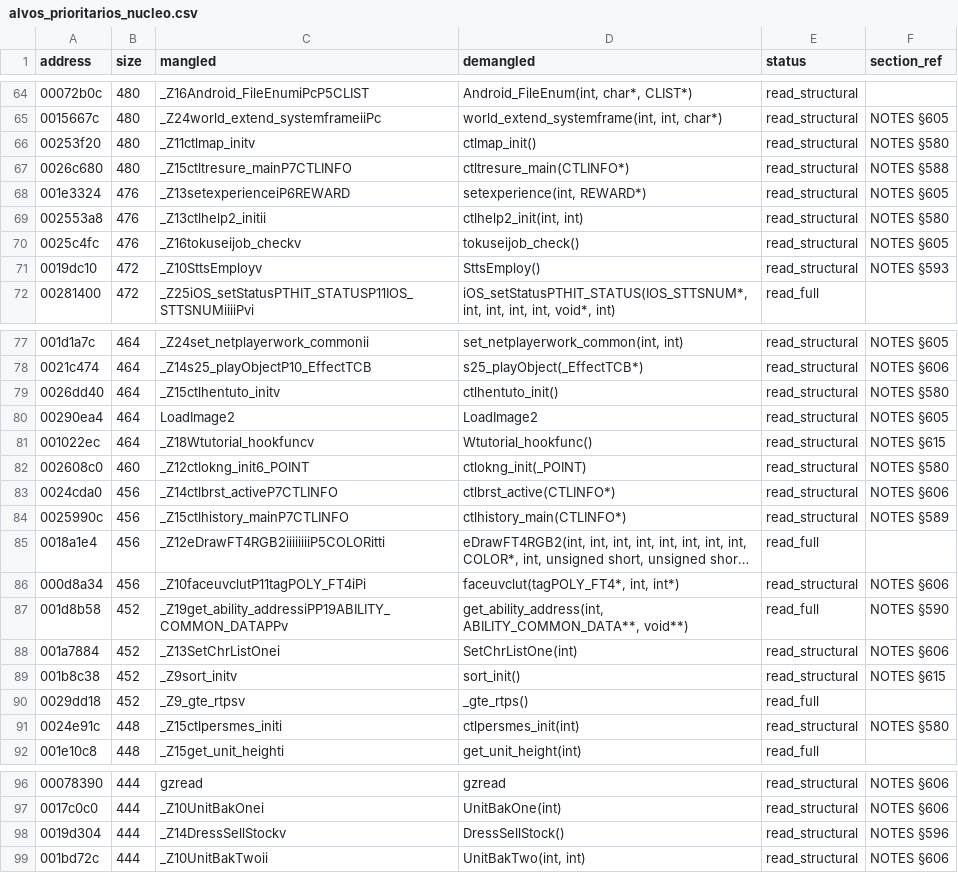
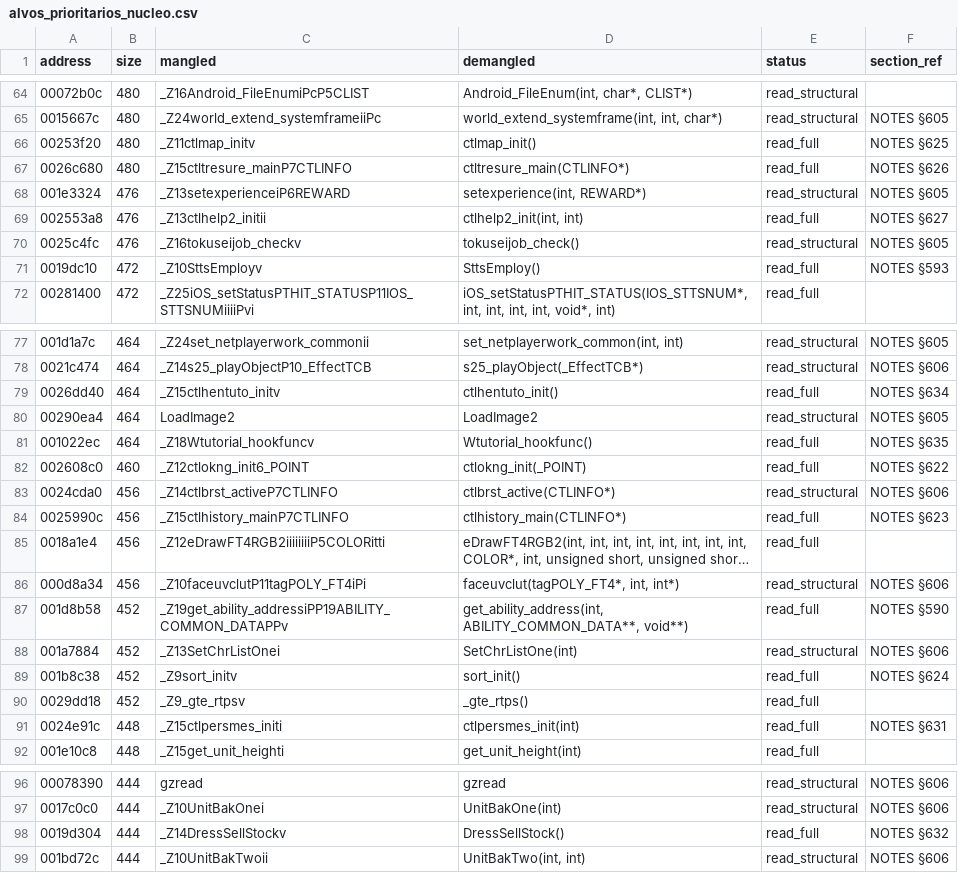
Before and after one commit to c1c3ru/fft_craft, a CSV file: FFT_Android_Mod/docs/alvos_prioritarios_nucleo.csv, drawn as a sheet; only a part is shown, gaps mark what is left out; long unchanged cells end in …; the diff covers the shown part only; the diff names each change by its address in the sheet, - before the commit and + after, or states it on an @@ line.

```diff
--- a/FFT_Android_Mod/docs/alvos_prioritarios_nucleo.csv
+++ b/FFT_Android_Mod/docs/alvos_prioritarios_nucleo.csv
-E66:E67 (status): read_structural
+E66:E67 (status): read_full
-F66 (section_ref): NOTES §580
+F66 (section_ref): NOTES §625
-F67 (section_ref): NOTES §588
+F67 (section_ref): NOTES §626
-E69 (status): read_structural
+E69 (status): read_full
-F69 (section_ref): NOTES §580
+F69 (section_ref): NOTES §627
-E71 (status): read_structural
+E71 (status): read_full
-E79 (status): read_structural
+E79 (status): read_full
-F79 (section_ref): NOTES §580
+F79 (section_ref): NOTES §634
-E81:E82 (status): read_structural
+E81:E82 (status): read_full
-F81 (section_ref): NOTES §615
+F81 (section_ref): NOTES §635
-F82 (section_ref): NOTES §580
+F82 (section_ref): NOTES §622
-E84 (status): read_structural
+E84 (status): read_full
-F84 (section_ref): NOTES §589
+F84 (section_ref): NOTES §623
-E89 (status): read_structural
+E89 (status): read_full
-F89 (section_ref): NOTES §615
+F89 (section_ref): NOTES §624
-E91 (status): read_structural
+E91 (status): read_full
-F91 (section_ref): NOTES §580
+F91 (section_ref): NOTES §631
-E98 (status): read_structural
+E98 (status): read_full
-F98 (section_ref): NOTES §596
+F98 (section_ref): NOTES §632
```
Also changed, not shown: 11 edited cells elsewhere in this file, FFT_Android_Mod/docs/RE_FUNCTION_INVENTORY.csv, 1 other file.
